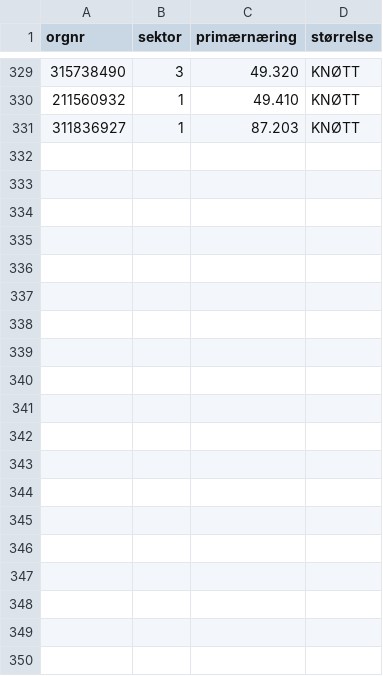
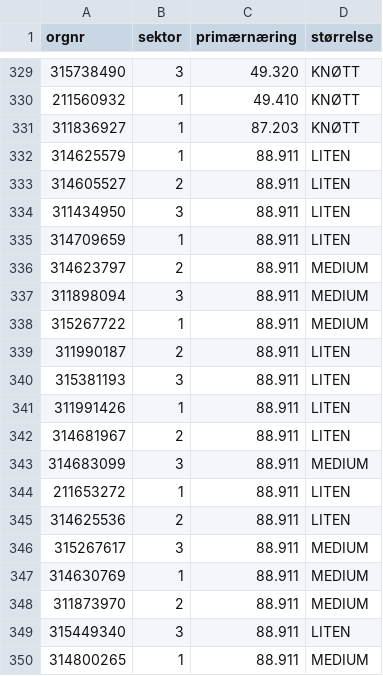
Before and after one commit to navikt/sykefravarsstatistikk-api, a CSV file: src/main/resources/mock/testvirksomheter.csv, drawn as a sheet; only a part is shown, gaps mark what is left out; the diff covers the shown part only; the diff names each change by its address in the sheet, - before the commit and + after, or states it on an @@ line.

```diff
--- a/src/main/resources/mock/testvirksomheter.csv
+++ b/src/main/resources/mock/testvirksomheter.csv
+row 332: 314625579 | 1 | 88.911 | LITEN
+row 333: 314605527 | 2 | 88.911 | LITEN
+row 334: 311434950 | 3 | 88.911 | LITEN
+row 335: 314709659 | 1 | 88.911 | LITEN
+row 336: 314623797 | 2 | 88.911 | MEDIUM
+row 337: 311898094 | 3 | 88.911 | MEDIUM
+row 338: 315267722 | 1 | 88.911 | MEDIUM
+row 339: 311990187 | 2 | 88.911 | LITEN
+row 340: 315381193 | 3 | 88.911 | LITEN
+row 341: 311991426 | 1 | 88.911 | LITEN
+row 342: 314681967 | 2 | 88.911 | LITEN
+row 343: 314683099 | 3 | 88.911 | MEDIUM
+row 344: 211653272 | 1 | 88.911 | LITEN
+row 345: 314625536 | 2 | 88.911 | LITEN
+row 346: 315267617 | 3 | 88.911 | MEDIUM
+row 347: 314630769 | 1 | 88.911 | MEDIUM
+row 348: 311873970 | 2 | 88.911 | MEDIUM
+row 349: 315449340 | 3 | 88.911 | LITEN
+row 350: 314800265 | 1 | 88.911 | MEDIUM
```
Also changed, not shown: 31 added rows elsewhere in this file, 2 other files.
